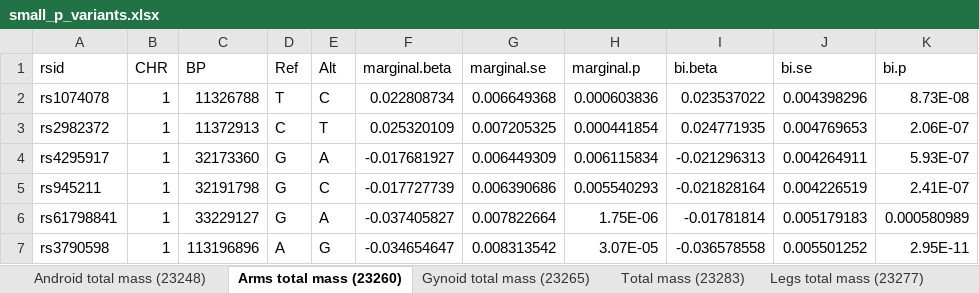
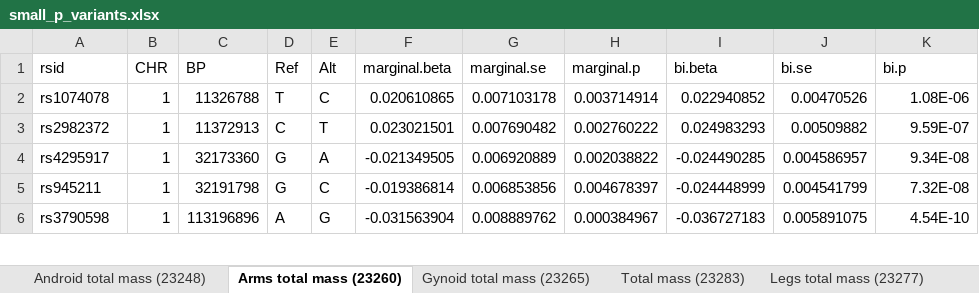
Before and after one commit to jianhuig/SyntheticSurrogateAnalysis, an Excel workbook: Result/MultiTotalMass/small_p_variants.xlsx, sheet Arms total mass (23260), drawn as a sheet; only a part is shown; values as stored, in another font and other column widths than the file's, no borders; removed rows and columns are numbered as before the commit, all else as after; the diff covers the shown part only; the diff names each change by its address in the sheet, - before the commit and + after, or states it on an @@ line.

```diff
--- a/Result/MultiTotalMass/small_p_variants.xlsx (sheet Arms total mass (23260))
+++ b/Result/MultiTotalMass/small_p_variants.xlsx (sheet Arms total mass (23260))
-F2 (marginal.beta): 0.022808734
+F2 (marginal.beta): 0.020610865
-G2 (marginal.se): 0.006649368
+G2 (marginal.se): 0.007103178
-H2 (marginal.p): 0.000603836
+H2 (marginal.p): 0.003714914
-I2 (bi.beta): 0.023537022
+I2 (bi.beta): 0.022940852
-J2 (bi.se): 0.004398296
+J2 (bi.se): 0.00470526
-K2 (bi.p): 8.73E-08
+K2 (bi.p): 1.08E-06
-F3 (marginal.beta): 0.025320109
+F3 (marginal.beta): 0.023021501
-G3 (marginal.se): 0.007205325
+G3 (marginal.se): 0.007690482
-H3 (marginal.p): 0.000441854
+H3 (marginal.p): 0.002760222
-I3 (bi.beta): 0.024771935
+I3 (bi.beta): 0.024983293
-J3 (bi.se): 0.004769653
+J3 (bi.se): 0.00509882
-K3 (bi.p): 2.06E-07
+K3 (bi.p): 9.59E-07
-F4 (marginal.beta): -0.017681927
+F4 (marginal.beta): -0.021349505
-G4 (marginal.se): 0.006449309
+G4 (marginal.se): 0.006920889
-H4 (marginal.p): 0.006115834
+H4 (marginal.p): 0.002038822
-I4 (bi.beta): -0.021296313
+I4 (bi.beta): -0.024490285
-J4 (bi.se): 0.004264911
+J4 (bi.se): 0.004586957
-K4 (bi.p): 5.93E-07
+K4 (bi.p): 9.34E-08
-F5 (marginal.beta): -0.017727739
+F5 (marginal.beta): -0.019386814
-G5 (marginal.se): 0.006390686
+G5 (marginal.se): 0.006853856
-H5 (marginal.p): 0.005540293
+H5 (marginal.p): 0.004678397
-I5 (bi.beta): -0.021828164
+I5 (bi.beta): -0.024448999
-J5 (bi.se): 0.004226519
+J5 (bi.se): 0.004541799
-K5 (bi.p): 2.41E-07
+K5 (bi.p): 7.32E-08
-row 6: rs61798841 | 1 | 33229127 | G | A | -0.037405827 | 0.007822664 | 1.75E-06 | -0.01781814 | 0.005179183 | 0.000580989
-F6 (marginal.beta): -0.034654647
+F6 (marginal.beta): -0.031563904
-G6 (marginal.se): 0.008313542
+G6 (marginal.se): 0.008889762
-H6 (marginal.p): 3.07E-05
+H6 (marginal.p): 0.000384967
-I6 (bi.beta): -0.036578558
+I6 (bi.beta): -0.036727183
-J6 (bi.se): 0.005501252
+J6 (bi.se): 0.005891075
-K6 (bi.p): 2.95E-11
+K6 (bi.p): 4.54E-10
```
Also changed, not shown: 33 added rows, 53 removed rows and 834 edited cells elsewhere in this sheet, sheet Gynoid total mass (23265), sheet Total mass (23283), sheet Legs total mass (23277), sheet Trunk total mass (23287), sheet Android total mass (23248), 9 other files.
